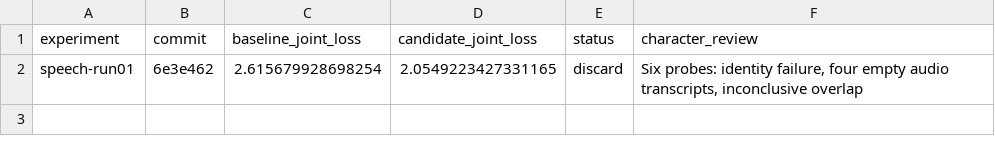
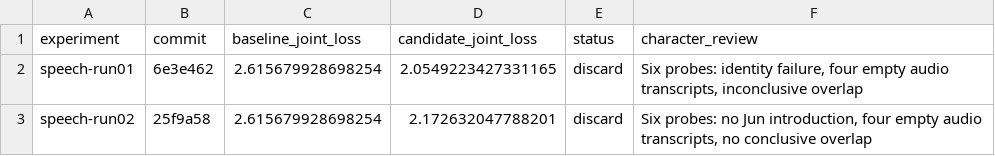
Before and after one commit to TheOneWhoBurns/peak-monk, a TSV file: autoresearch/loop-261009-clean4b-human-v2/speech-results.tsv, drawn as a sheet; the diff names each change by its address in the sheet, - before the commit and + after, or states it on an @@ line.

```diff
--- a/autoresearch/loop-261009-clean4b-human-v2/speech-results.tsv
+++ b/autoresearch/loop-261009-clean4b-human-v2/speech-results.tsv
+row 3: speech-run02 | 25f9a58 | 2.615679928698254 | 2.172632047788201 | discard | Six probes: no Jun introduction, four empty audio transcripts, no conclusive overlap
```
Also changed, not shown: 34 other files.
